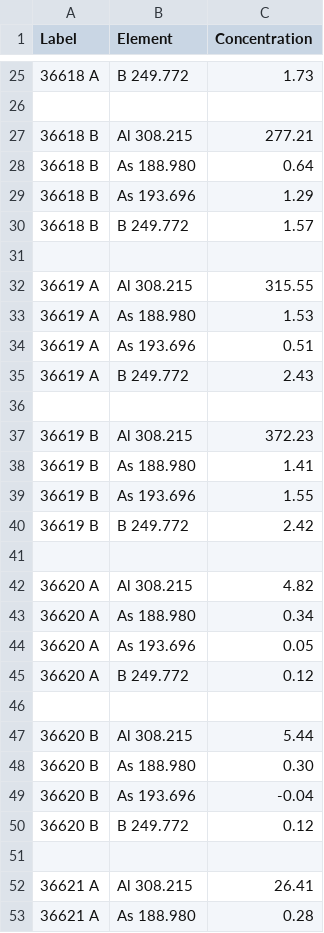
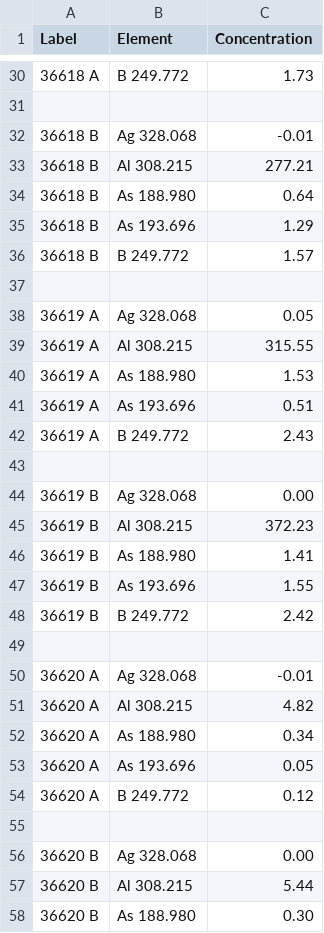
Before and after one commit to guile-eng/ICP_Extractor, a CSV file: ICP_Report.csv, drawn as a sheet; only a part is shown, gaps mark what is left out; the shorter side is filled out with more unchanged rows; the diff covers the shown part only.

```diff
--- a/ICP_Report.csv
+++ b/ICP_Report.csv
@@ -26,2 +31,3 @@ Label,Element,Concentration
 ,,
+36618 B,Ag 328.068,-0.01
 36618 B,Al 308.215,277.21
@@ -31,2 +37,3 @@ Label,Element,Concentration
 ,,
+36619 A,Ag 328.068,0.05
 36619 A,Al 308.215,315.55
@@ -36,2 +43,3 @@ Label,Element,Concentration
 ,,
+36619 B,Ag 328.068,0.00
 36619 B,Al 308.215,372.23
@@ -41,2 +49,3 @@ Label,Element,Concentration
 ,,
+36620 A,Ag 328.068,-0.01
 36620 A,Al 308.215,4.82
@@ -46,2 +55,3 @@ Label,Element,Concentration
 ,,
+36620 B,Ag 328.068,0.00
 36620 B,Al 308.215,5.44
```
Also changed, not shown: 57 added rows elsewhere in this file, ICP_Calculated_Report.csv, 3 other files.
